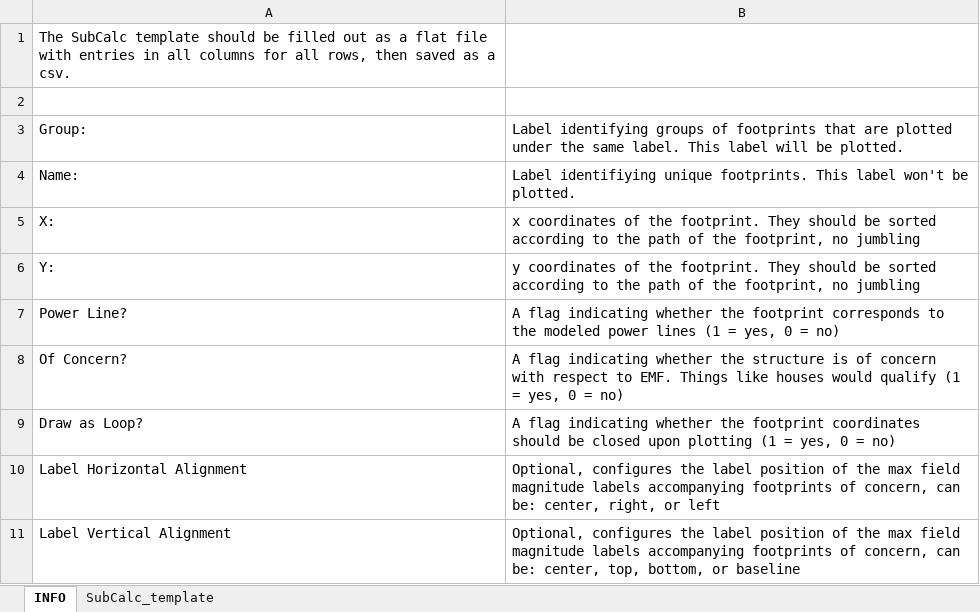
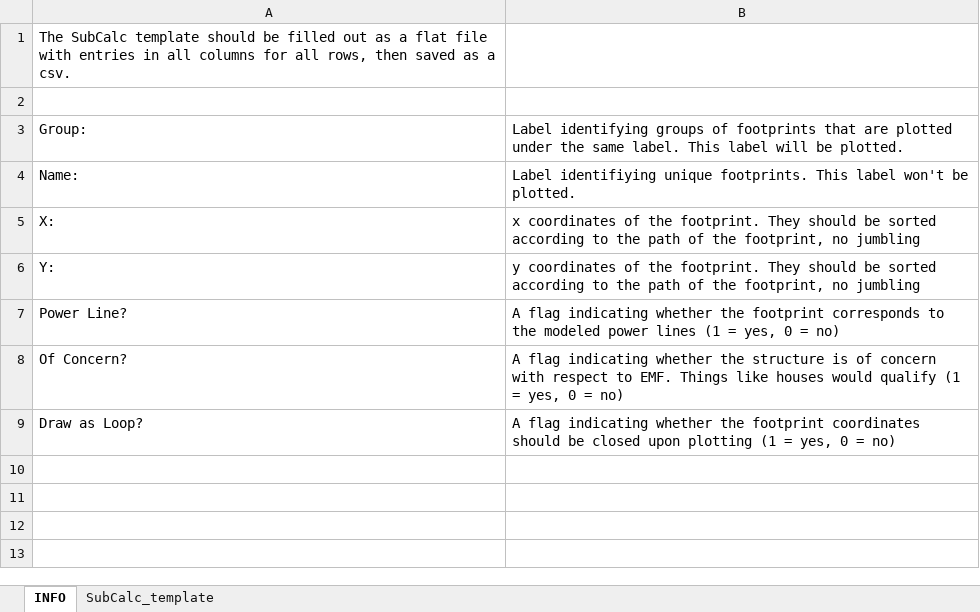
Before and after one commit to markmbaum/emf, an Excel workbook: templates/subcalc_template.xlsx, sheet INFO, drawn as a sheet; values as stored, in another font and other column widths than the file's, no borders; the diff names each change by its address in the sheet, - before the commit and + after, or states it on an @@ line.

```diff
--- a/templates/subcalc_template.xlsx (sheet INFO)
+++ b/templates/subcalc_template.xlsx (sheet INFO)
-row 10: Label Horizontal Alignment | Optional, configures the label position of the max field magnitude labels accompanying footprints of concern, can be: center, right, or left
-row 11: Label Vertical Alignment | Optional, configures the label position of the max field magnitude labels accompanying footprints of concern, can be: center, top, bottom, or baseline
```
Also changed, not shown: sheet SubCalc_template, 18 other files.
